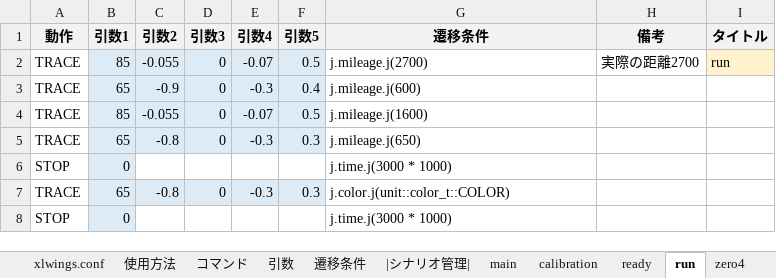
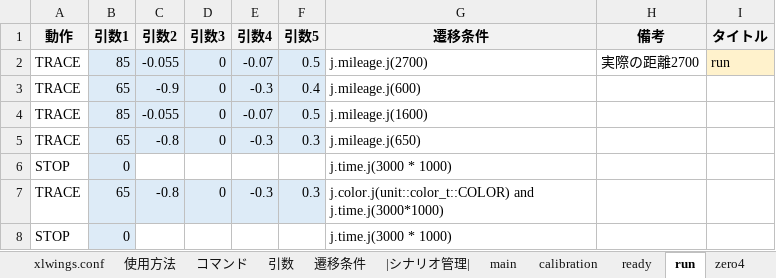
Before and after one commit to Black2856/etrobo2023, an Excel workbook: util/scenario/scenario.xlsm, sheet run, drawn as a sheet; values as stored, in another font and other column widths than the file's, no borders; the diff names each change by its address in the sheet, - before the commit and + after, or states it on an @@ line.

```diff
--- a/util/scenario/scenario.xlsm (sheet run)
+++ b/util/scenario/scenario.xlsm (sheet run)
-G7 (遷移条件): j.color.j(unit::color_t::COLOR)
+G7 (遷移条件): j.color.j(unit::color_t::COLOR) and j.time.j(3000*1000)
```
Also changed, not shown: 1 other file.
